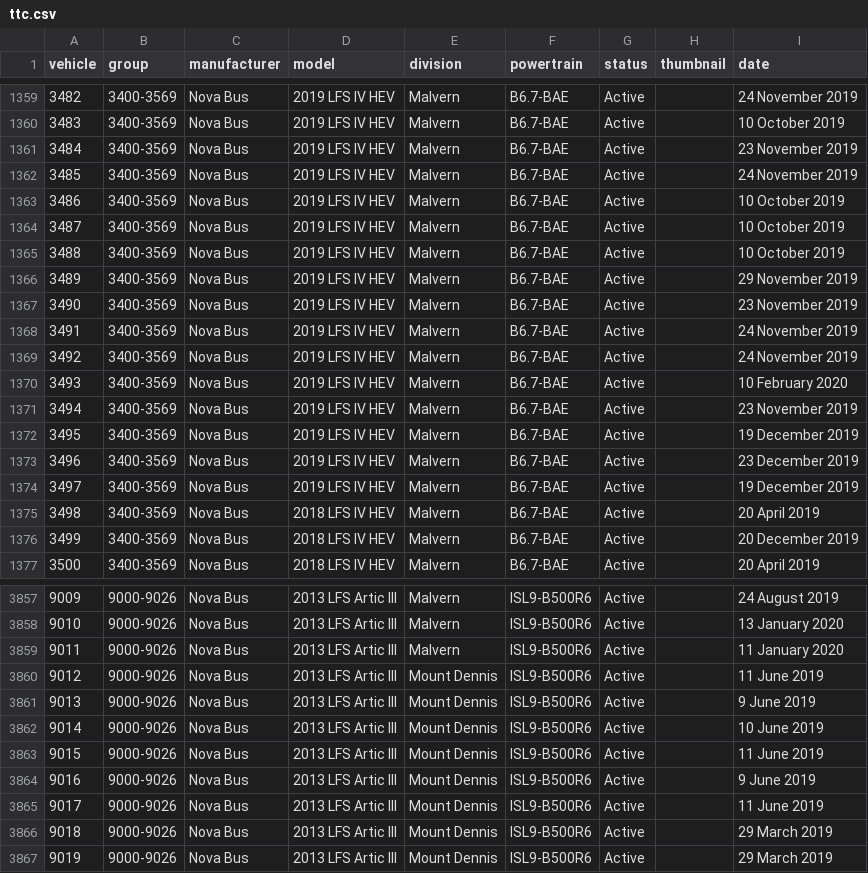
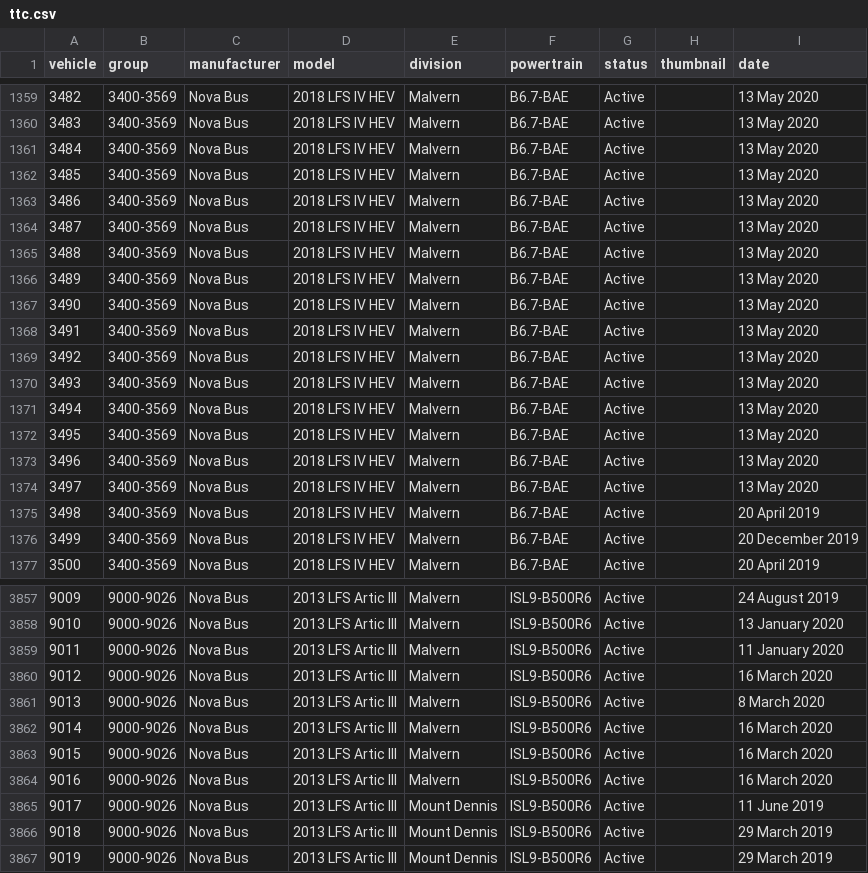
Before and after one commit to BlueNightToronto/njc, a CSV file: njc/fleets/ttc.csv, drawn as a sheet; only a part is shown, gaps mark what is left out; the diff covers the shown part only.

```diff
--- a/njc/fleets/ttc.csv
+++ b/njc/fleets/ttc.csv
@@ -1359,17 +1359,17 @@ vehicle	group	manufacturer	model	division	powertrain	status	thumbnail	date
-3482	3400-3569	Nova Bus	2019 LFS IV HEV	Malvern	B6.7-BAE	Active		24 November 2019
-3483	3400-3569	Nova Bus	2019 LFS IV HEV	Malvern	B6.7-BAE	Active		10 October 2019
-3484	3400-3569	Nova Bus	2019 LFS IV HEV	Malvern	B6.7-BAE	Active		23 November 2019
-3485	3400-3569	Nova Bus	2019 LFS IV HEV	Malvern	B6.7-BAE	Active		24 November 2019
-3486	3400-3569	Nova Bus	2019 LFS IV HEV	Malvern	B6.7-BAE	Active		10 October 2019
-3487	3400-3569	Nova Bus	2019 LFS IV HEV	Malvern	B6.7-BAE	Active		10 October 2019
-3488	3400-3569	Nova Bus	2019 LFS IV HEV	Malvern	B6.7-BAE	Active		10 October 2019
-3489	3400-3569	Nova Bus	2019 LFS IV HEV	Malvern	B6.7-BAE	Active		29 November 2019
-3490	3400-3569	Nova Bus	2019 LFS IV HEV	Malvern	B6.7-BAE	Active		23 November 2019
-3491	3400-3569	Nova Bus	2019 LFS IV HEV	Malvern	B6.7-BAE	Active		24 November 2019
-3492	3400-3569	Nova Bus	2019 LFS IV HEV	Malvern	B6.7-BAE	Active		24 November 2019
-3493	3400-3569	Nova Bus	2019 LFS IV HEV	Malvern	B6.7-BAE	Active		10 February 2020
-3494	3400-3569	Nova Bus	2019 LFS IV HEV	Malvern	B6.7-BAE	Active		23 November 2019
-3495	3400-3569	Nova Bus	2019 LFS IV HEV	Malvern	B6.7-BAE	Active		19 December 2019
-3496	3400-3569	Nova Bus	2019 LFS IV HEV	Malvern	B6.7-BAE	Active		23 December 2019
-3497	3400-3569	Nova Bus	2019 LFS IV HEV	Malvern	B6.7-BAE	Active		19 December 2019
+3482	3400-3569	Nova Bus	2018 LFS IV HEV	Malvern	B6.7-BAE	Active		13 May 2020
+3483	3400-3569	Nova Bus	2018 LFS IV HEV	Malvern	B6.7-BAE	Active		13 May 2020
+3484	3400-3569	Nova Bus	2018 LFS IV HEV	Malvern	B6.7-BAE	Active		13 May 2020
+3485	3400-3569	Nova Bus	2018 LFS IV HEV	Malvern	B6.7-BAE	Active		13 May 2020
+3486	3400-3569	Nova Bus	2018 LFS IV HEV	Malvern	B6.7-BAE	Active		13 May 2020
+3487	3400-3569	Nova Bus	2018 LFS IV HEV	Malvern	B6.7-BAE	Active		13 May 2020
+3488	3400-3569	Nova Bus	2018 LFS IV HEV	Malvern	B6.7-BAE	Active		13 May 2020
+3489	3400-3569	Nova Bus	2018 LFS IV HEV	Malvern	B6.7-BAE	Active		13 May 2020
+3490	3400-3569	Nova Bus	2018 LFS IV HEV	Malvern	B6.7-BAE	Active		13 May 2020
+3491	3400-3569	Nova Bus	2018 LFS IV HEV	Malvern	B6.7-BAE	Active		13 May 2020
+3492	3400-3569	Nova Bus	2018 LFS IV HEV	Malvern	B6.7-BAE	Active		13 May 2020
+3493	3400-3569	Nova Bus	2018 LFS IV HEV	Malvern	B6.7-BAE	Active		13 May 2020
+3494	3400-3569	Nova Bus	2018 LFS IV HEV	Malvern	B6.7-BAE	Active		13 May 2020
+3495	3400-3569	Nova Bus	2018 LFS IV HEV	Malvern	B6.7-BAE	Active		13 May 2020
+3496	3400-3569	Nova Bus	2018 LFS IV HEV	Malvern	B6.7-BAE	Active		13 May 2020
+3497	3400-3569	Nova Bus	2018 LFS IV HEV	Malvern	B6.7-BAE	Active		13 May 2020
 3498	3400-3569	Nova Bus	2018 LFS IV HEV	Malvern	B6.7-BAE	Active		20 April 2019
@@ -3859,7 +3859,7 @@ vehicle	group	manufacturer	model	division	powertrain	status	thumbnail	date
 9011	9000-9026	Nova Bus	2013 LFS Artic III	Malvern	ISL9-B500R6	Active		11 January 2020
-9012	9000-9026	Nova Bus	2013 LFS Artic III	Mount Dennis	ISL9-B500R6	Active		11 June 2019
-9013	9000-9026	Nova Bus	2013 LFS Artic III	Mount Dennis	ISL9-B500R6	Active		9 June 2019
-9014	9000-9026	Nova Bus	2013 LFS Artic III	Mount Dennis	ISL9-B500R6	Active		10 June 2019
-9015	9000-9026	Nova Bus	2013 LFS Artic III	Mount Dennis	ISL9-B500R6	Active		11 June 2019
-9016	9000-9026	Nova Bus	2013 LFS Artic III	Mount Dennis	ISL9-B500R6	Active		9 June 2019
+9012	9000-9026	Nova Bus	2013 LFS Artic III	Malvern	ISL9-B500R6	Active		16 March 2020
+9013	9000-9026	Nova Bus	2013 LFS Artic III	Malvern	ISL9-B500R6	Active		8 March 2020
+9014	9000-9026	Nova Bus	2013 LFS Artic III	Malvern	ISL9-B500R6	Active		16 March 2020
+9015	9000-9026	Nova Bus	2013 LFS Artic III	Malvern	ISL9-B500R6	Active		16 March 2020
+9016	9000-9026	Nova Bus	2013 LFS Artic III	Malvern	ISL9-B500R6	Active		16 March 2020
 9017	9000-9026	Nova Bus	2013 LFS Artic III	Mount Dennis	ISL9-B500R6	Active		11 June 2019
```
Also changed, not shown: 151 edited cells elsewhere in this file.
